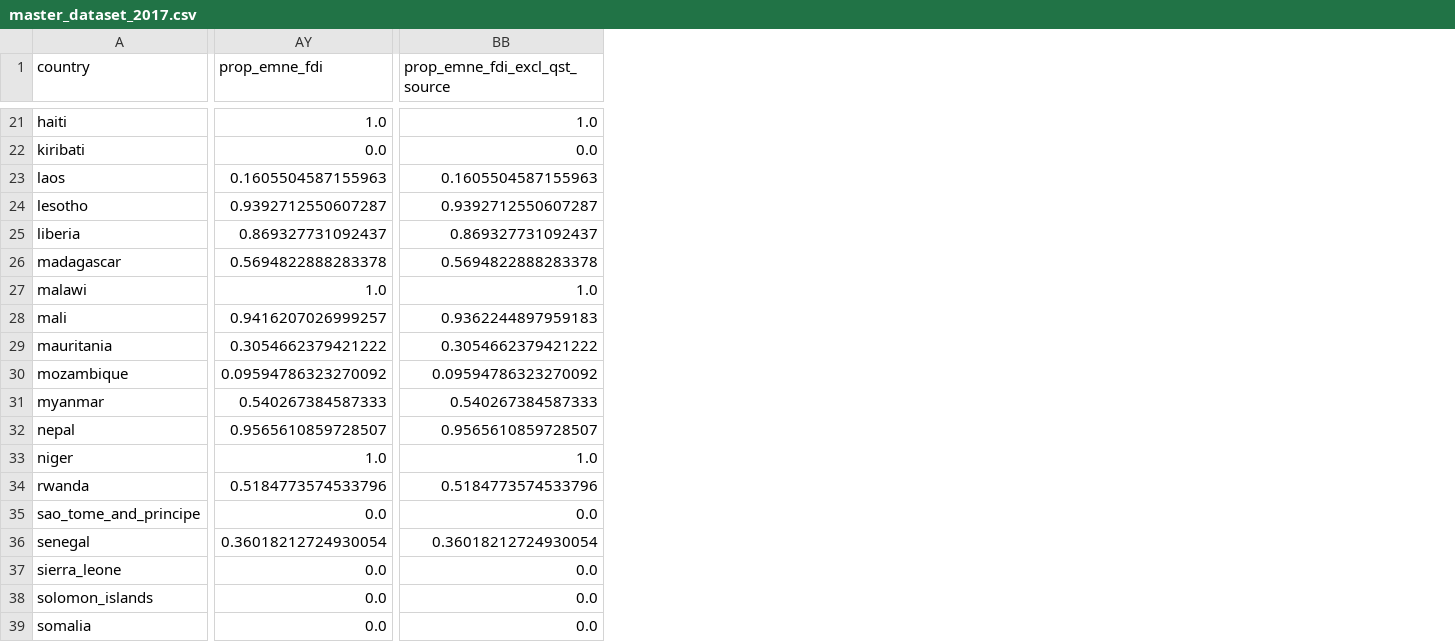
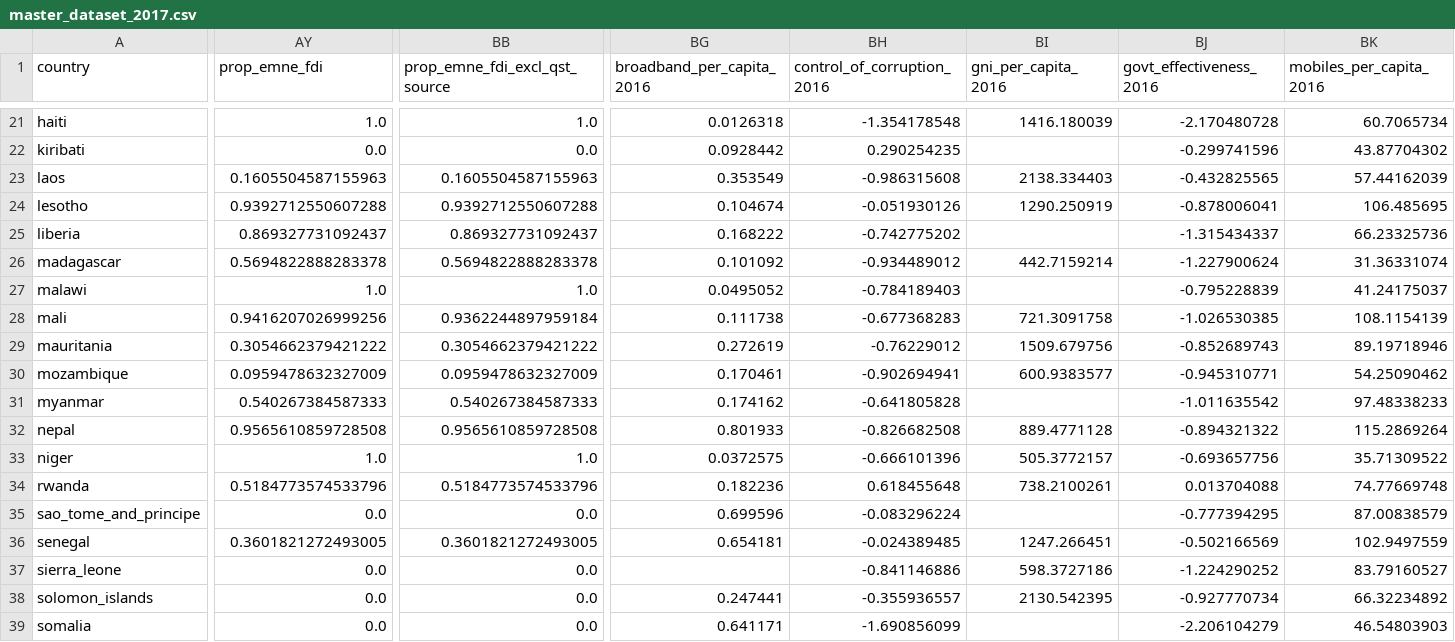
Before and after one commit to andrewkentjohnston/cuervo_cazurra_and_genc_replication_project, a CSV file: processed_data/master_dataset_2017.csv, drawn as a sheet; only a part is shown, gaps mark what is left out; the diff covers the shown part only; the diff names each change by its address in the sheet, - before the commit and + after, or states it on an @@ line.

```diff
--- a/processed_data/master_dataset_2017.csv
+++ b/processed_data/master_dataset_2017.csv
+column BG (broadband_per_capita_2016), rows 21-39: 0.0126318 | 0.0928442 | 0.353549 | 0.104674 | 0.168222 | 0.101092 | 0.0495052 | 0.111738 | 0.272619 | 0.170461 | 0.174162 | 0.801933 | 0.0372575 | 0.182236 | 0.699596 | 0.654181 |  | 0.247441 | 0.641171
+column BH (control_of_corruption_2016), rows 21-39: -1.354178548 | 0.290254235 | -0.986315608 | -0.051930126 | -0.742775202 | -0.934489012 | -0.784189403 | -0.677368283 | -0.76229012 | -0.902694941 | -0.641805828 | -0.826682508 | -0.666101396 | 0.618455648 | -0.083296224 | -0.024389485 | -0.841146886 | -0.355936557 | -1.690856099
+column BI (gni_per_capita_2016), rows 21-38: 1416.180039 |  | 2138.334403 | 1290.250919 |  | 442.7159214 |  | 721.3091758 | 1509.679756 | 600.9383577 |  | 889.4771128 | 505.3772157 | 738.2100261 |  | 1247.266451 | 598.3727186 | 2130.542395
+column BJ (govt_effectiveness_2016), rows 21-39: -2.170480728 | -0.299741596 | -0.432825565 | -0.878006041 | -1.315434337 | -1.227900624 | -0.795228839 | -1.026530385 | -0.852689743 | -0.945310771 | -1.011635542 | -0.894321322 | -0.693657756 | 0.013704088 | -0.777394295 | -0.502166569 | -1.224290252 | -0.927770734 | -2.206104279
+column BK (mobiles_per_capita_2016), rows 21-39: 60.7065734 | 43.87704302 | 57.44162039 | 106.485695 | 66.23325736 | 31.36331074 | 41.24175037 | 108.1154139 | 89.19718946 | 54.25090462 | 97.48338233 | 115.2869264 | 35.71309522 | 74.77669748 | 87.00838579 | 102.9497559 | 83.79160527 | 66.32234892 | 46.54803903
-AY24 (prop_emne_fdi): 0.9392712550607287
+AY24 (prop_emne_fdi): 0.9392712550607288
-BB24 (prop_emne_fdi_excl_qst_source): 0.9392712550607287
+BB24 (prop_emne_fdi_excl_qst_source): 0.9392712550607288
-AY28 (prop_emne_fdi): 0.9416207026999257
+AY28 (prop_emne_fdi): 0.9416207026999256
-BB28 (prop_emne_fdi_excl_qst_source): 0.9362244897959183
+BB28 (prop_emne_fdi_excl_qst_source): 0.9362244897959184
-AY30 (prop_emne_fdi): 0.09594786323270092
+AY30 (prop_emne_fdi): 0.0959478632327009
-BB30 (prop_emne_fdi_excl_qst_source): 0.09594786323270092
+BB30 (prop_emne_fdi_excl_qst_source): 0.0959478632327009
-AY32 (prop_emne_fdi): 0.9565610859728507
+AY32 (prop_emne_fdi): 0.9565610859728508
-BB32 (prop_emne_fdi_excl_qst_source): 0.9565610859728507
+BB32 (prop_emne_fdi_excl_qst_source): 0.9565610859728508
-AY36 (prop_emne_fdi): 0.36018212724930054
+AY36 (prop_emne_fdi): 0.3601821272493005
-BB36 (prop_emne_fdi_excl_qst_source): 0.36018212724930054
+BB36 (prop_emne_fdi_excl_qst_source): 0.3601821272493005
```
Also changed, not shown: 15 added columns and 75 edited cells elsewhere in this file, processed_data/master_dataset_2018.csv, 3 other files.
